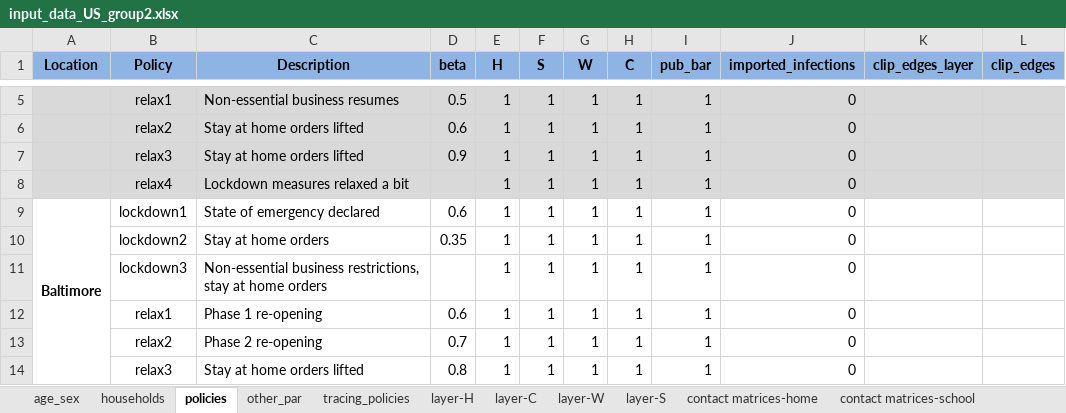
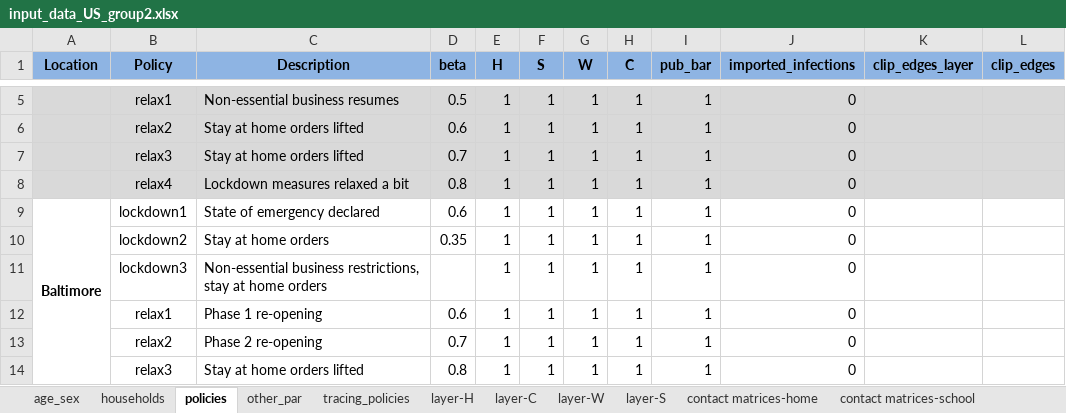
Before and after one commit to brain-modelling-group/covasim-qld-model, an Excel workbook: data/input_data_US_group2.xlsx, sheet policies, drawn as a sheet; only a part is shown, gaps mark what is left out; values as stored, in another font and other column widths than the file's, no borders; the diff names each change by its address in the sheet, - before the commit and + after, or states it on an @@ line.

```diff
--- a/data/input_data_US_group2.xlsx (sheet policies)
+++ b/data/input_data_US_group2.xlsx (sheet policies)
-D7 (beta): 0.9
+D7 (beta): 0.7
-D8 (beta): (empty)
+D8 (beta): 0.8
```
Also changed, not shown: sheet other_par, applications/Brazil/SJRP_projections.xlsx, applications/Brazil/SJRP_validation.xlsx, 41 other files.
